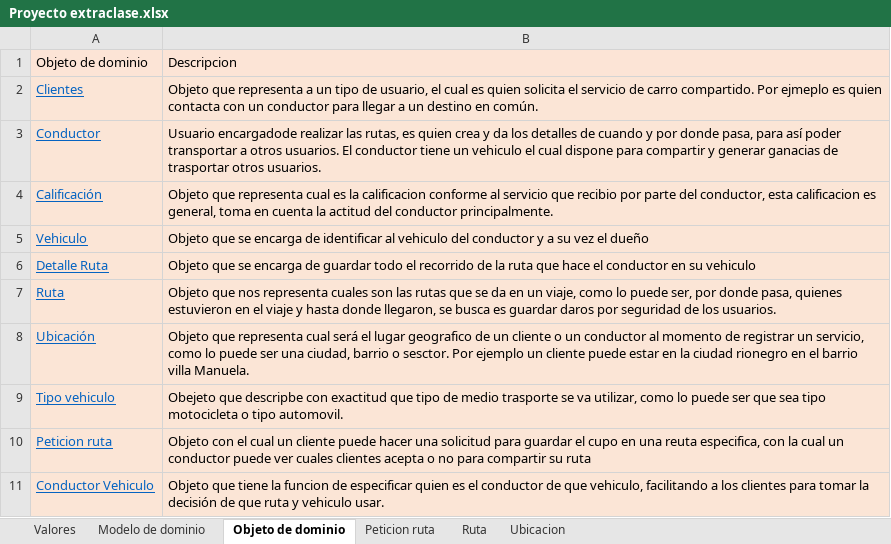
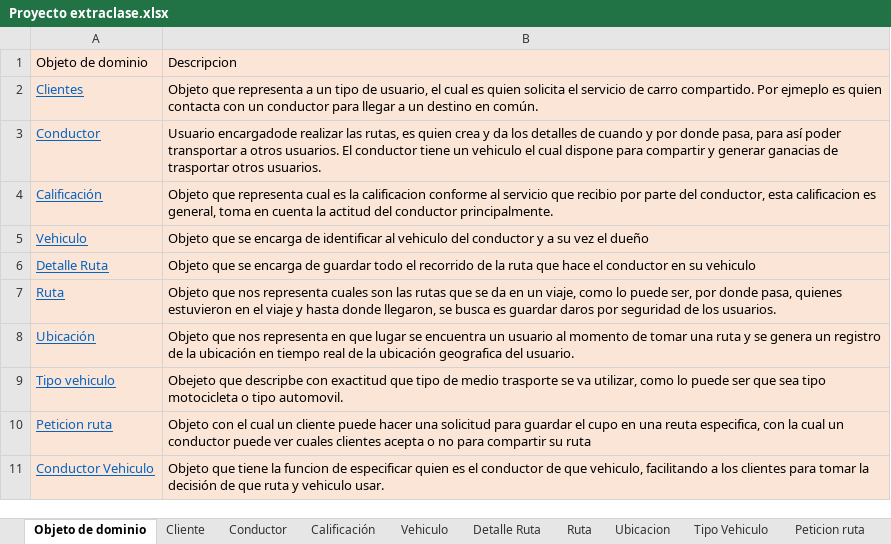
Before and after one commit to federico1605/RepositorioDOO, an Excel workbook: ExtraClase/Modelado de Dominio/Modelo enriquesido/Proyecto extraclase.xlsx, sheet Objeto de dominio, drawn as a sheet; values as stored, in another font and other column widths than the file's, no borders; the diff names each change by its address in the sheet, - before the commit and + after, or states it on an @@ line.

```diff
--- a/ExtraClase/Modelado de Dominio/Modelo enriquesido/Proyecto extraclase.xlsx (sheet Objeto de dominio)
+++ b/ExtraClase/Modelado de Dominio/Modelo enriquesido/Proyecto extraclase.xlsx (sheet Objeto de dominio)
@@ sheet tab hidden: Valores @@
@@ sheet tab hidden: Modelo de dominio @@
@@ sheet tab unhidden: Cliente @@
@@ sheet tab unhidden: Conductor @@
@@ sheet tab unhidden: Calificación @@
@@ sheet tab unhidden: Vehiculo @@
@@ sheet tab unhidden: Detalle Ruta @@
@@ sheet tab unhidden: Tipo Vehiculo @@
@@ sheet tab order changed: Objeto de dominio | Cliente | Conductor | Calificación | Vehiculo | Detalle Ruta | Ruta | Ubicacion | Tipo Vehiculo | Peticion ruta @@
-B8: Objeto que representa cual será el lugar geografico de un cliente o un conductor al momento de registrar un servicio, como lo puede ser una ciudad, barrio o sesctor. Por ejemplo un cliente puede estar en la ciudad rionegro en el barrio villa Manuela.
+B8: Objeto que nos representa en que lugar se encuentra un usuario al momento de tomar una ruta y se genera un registro de la ubicación en tiempo real de la ubicación geografica del usuario.
```
Also changed, not shown: sheet Ruta, sheet Ubicacion, sheet Peticion ruta, other sheet tabs, charts or pictures, ExtraClase/Modelado de Dominio/Modelo enriquesido/Datos simulados.xlsx, 4 other files.
